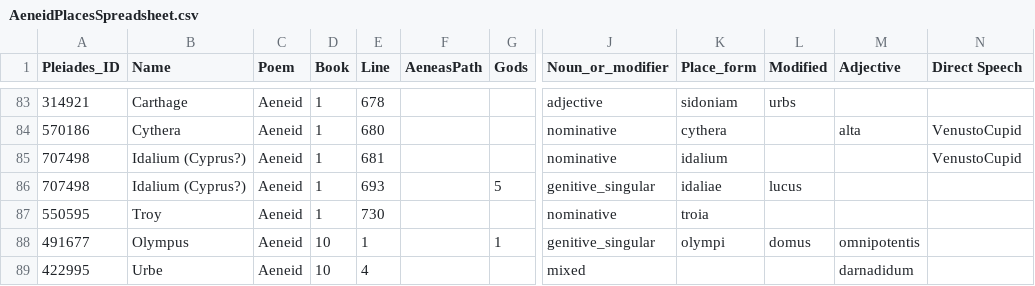
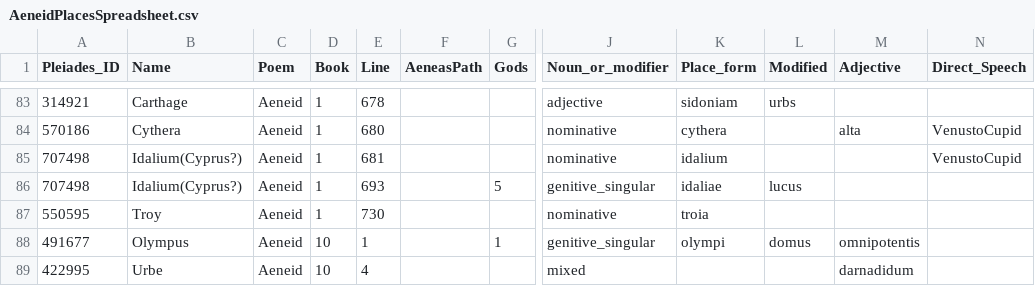
Before and after one commit to isaw-ga-3024/isaw-ga-3024.github.io, a CSV file: maticic-del-dm3769/AeneidPlacesFinalProject/AeneidPlacesSpreadsheet.csv, drawn as a sheet; only a part is shown, gaps mark what is left out; the diff names each change by its address in the sheet, - before the commit and + after, or states it on an @@ line.

Commit message:
removed spaces

```diff
--- a/maticic-del-dm3769/AeneidPlacesFinalProject/AeneidPlacesSpreadsheet.csv
+++ b/maticic-del-dm3769/AeneidPlacesFinalProject/AeneidPlacesSpreadsheet.csv
-N1: Direct Speech
+N1: Direct_Speech
-B85:B86 (Name): Idalium (Cyprus?)
+B85:B86 (Name): Idalium(Cyprus?)
```
